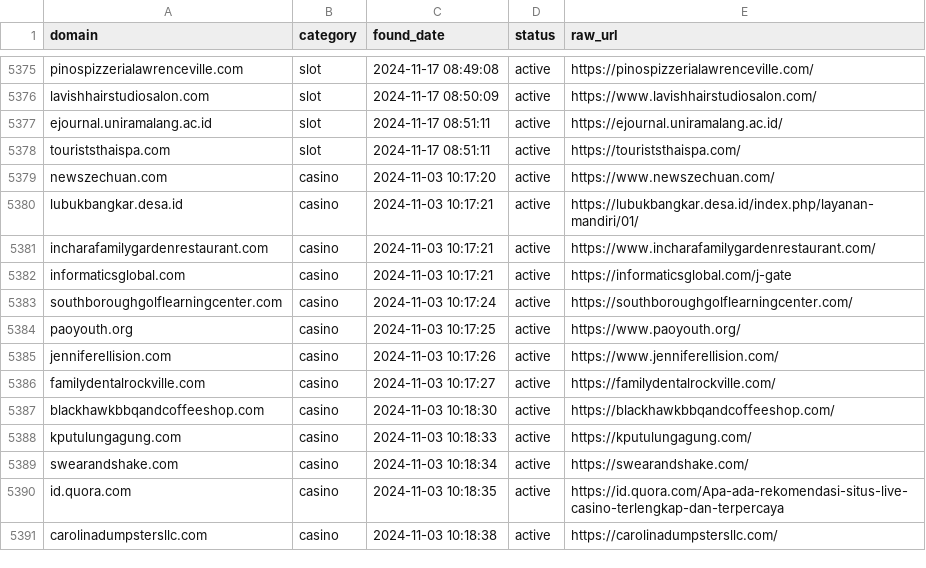
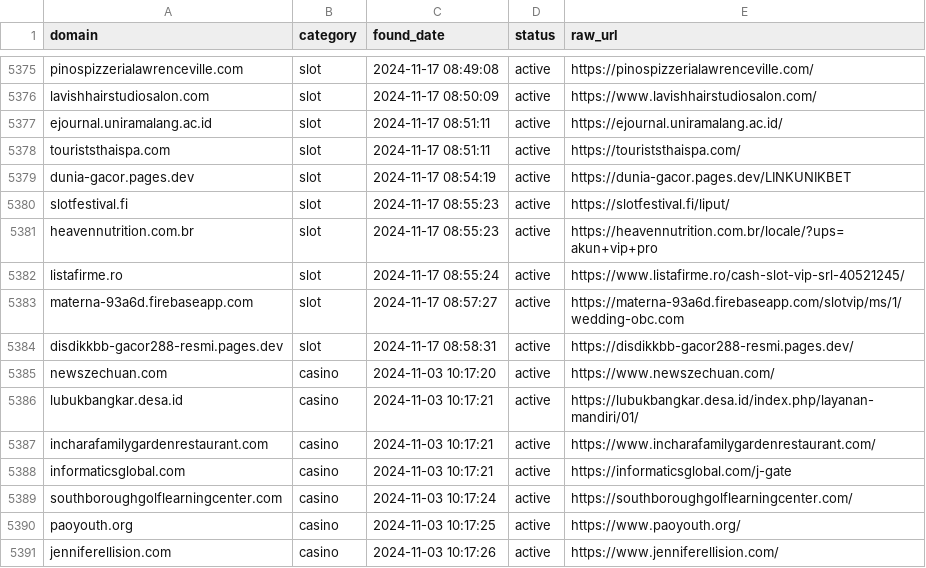
Before and after one commit to metalova/blacklist, a CSV file: csv/gambling_domains.csv, drawn as a sheet; only a part is shown, gaps mark what is left out; the shorter side is filled out with more unchanged rows.

```diff
--- a/csv/gambling_domains.csv
+++ b/csv/gambling_domains.csv
@@ -5378,2 +5378,8 @@ ejournal.uniramalang.ac.id,slot,2024-11-17 08:51:11,active,https://ejournal.unir
 touriststhaispa.com,slot,2024-11-17 08:51:11,active,https://touriststhaispa.com/
+dunia-gacor.pages.dev,slot,2024-11-17 08:54:19,active,https://dunia-gacor.pages.dev/LINKUNIKBET
+slotfestival.fi,slot,2024-11-17 08:55:23,active,https://slotfestival.fi/liput/
+heavennutrition.com.br,slot,2024-11-17 08:55:23,active,https://heavennutrition.com.br/locale/?ups=akun+vip+pro
+listafirme.ro,slot,2024-11-17 08:55:24,active,https://www.listafirme.ro/cash-slot-vip-srl-40521245/
+materna-93a6d.firebaseapp.com,slot,2024-11-17 08:57:27,active,https://materna-93a6d.firebaseapp.com/slotvip/ms/1/wedding-obc.com
+disdikkbb-gacor288-resmi.pages.dev,slot,2024-11-17 08:58:31,active,https://disdikkbb-gacor288-resmi.pages.dev/
 newszechuan.com,casino,2024-11-03 10:17:20,active,https://www.newszechuan.com/
```
Also changed, not shown: 10 other files.
